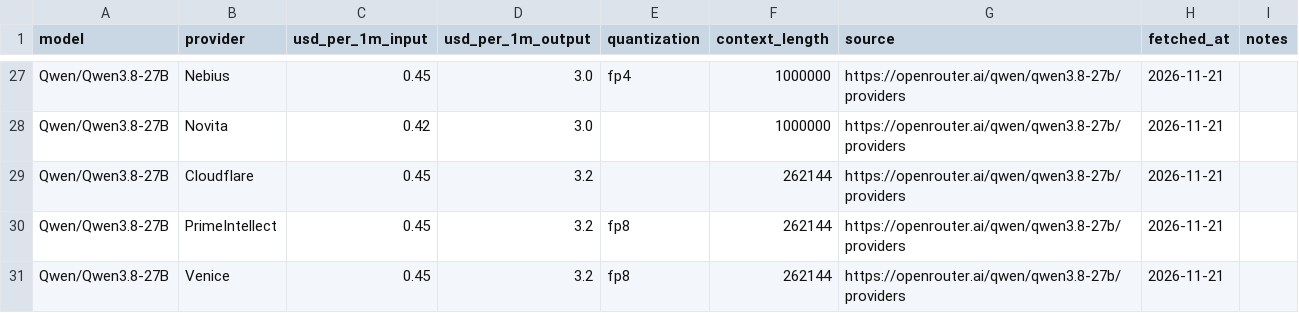
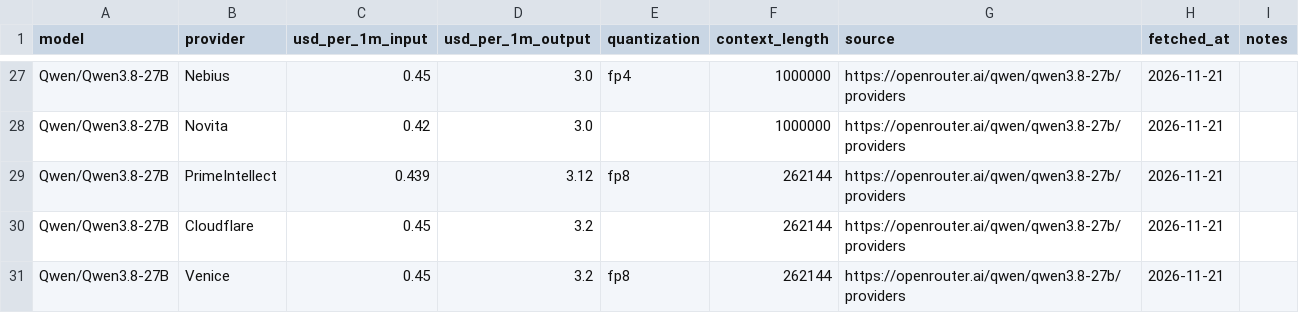
Before and after one commit to tgarg01/silybench-data, a CSV file: derived/csv/api_prices.csv, drawn as a sheet; only a part is shown, gaps mark what is left out.

```diff
--- a/derived/csv/api_prices.csv
+++ b/derived/csv/api_prices.csv
@@ -28,4 +28,4 @@ Qwen/Qwen3.8-27B,Nebius,0.45,3.0,fp4,1000000,https://openrouter.ai/qwen/qwen3.8-
 Qwen/Qwen3.8-27B,Novita,0.42,3.0,,1000000,https://openrouter.ai/qwen/qwen3.8-27b/providers,2026-11-21,
+Qwen/Qwen3.8-27B,PrimeIntellect,0.439,3.12,fp8,262144,https://openrouter.ai/qwen/qwen3.8-27b/providers,2026-11-21,
 Qwen/Qwen3.8-27B,Cloudflare,0.45,3.2,,262144,https://openrouter.ai/qwen/qwen3.8-27b/providers,2026-11-21,
-Qwen/Qwen3.8-27B,PrimeIntellect,0.45,3.2,fp8,262144,https://openrouter.ai/qwen/qwen3.8-27b/providers,2026-11-21,
 Qwen/Qwen3.8-27B,Venice,0.45,3.2,fp8,262144,https://openrouter.ai/qwen/qwen3.8-27b/providers,2026-11-21,
```
Also changed, not shown: 4 other files.
